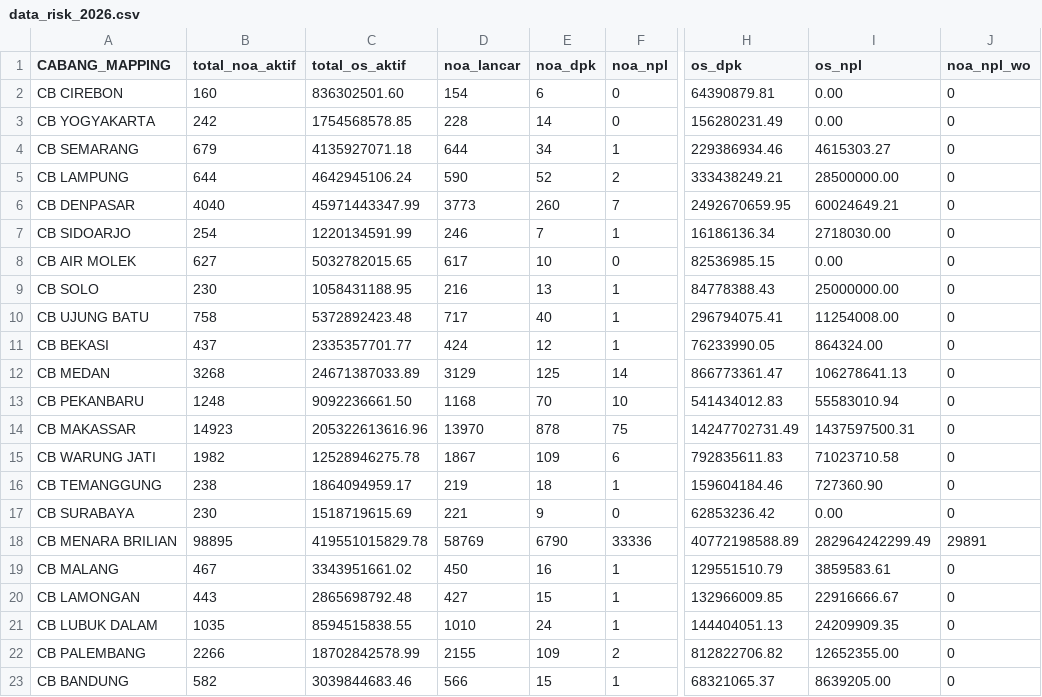
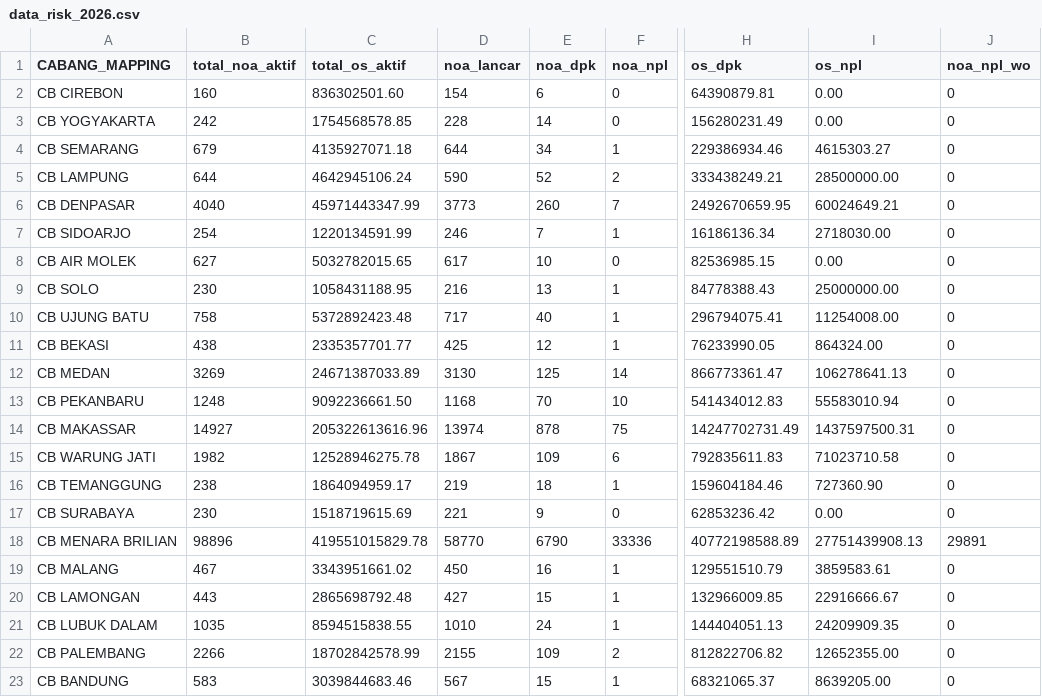
Before and after one commit to alifsetiawan-3194/FLEXI-STRATEGIC-DASHBOARD, a CSV file: data_risk_2026.csv, drawn as a sheet; only a part is shown, gaps mark what is left out; the diff names each change by its address in the sheet, - before the commit and + after, or states it on an @@ line.

```diff
--- a/data_risk_2026.csv
+++ b/data_risk_2026.csv
-B11 (total_noa_aktif): 437
+B11 (total_noa_aktif): 438
-D11 (noa_lancar): 424
+D11 (noa_lancar): 425
-B12 (total_noa_aktif): 3268
+B12 (total_noa_aktif): 3269
-D12 (noa_lancar): 3129
+D12 (noa_lancar): 3130
-B14 (total_noa_aktif): 14923
+B14 (total_noa_aktif): 14927
-D14 (noa_lancar): 13970
+D14 (noa_lancar): 13974
-B18 (total_noa_aktif): 98895
+B18 (total_noa_aktif): 98896
-D18 (noa_lancar): 58769
+D18 (noa_lancar): 58770
-I18 (os_npl): 282964242299.49
+I18 (os_npl): 27751439908.13
-B23 (total_noa_aktif): 582
+B23 (total_noa_aktif): 583
-D23 (noa_lancar): 566
+D23 (noa_lancar): 567
```
Also changed, not shown: 2 other files.
